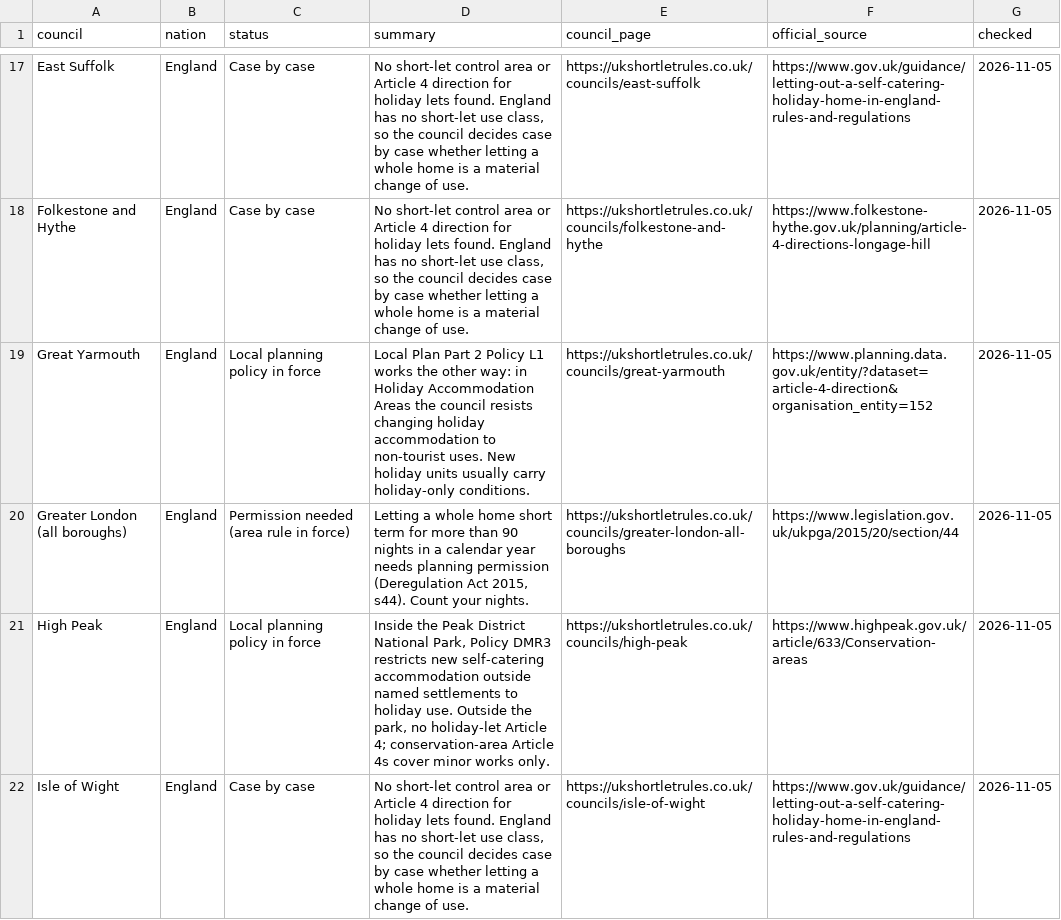
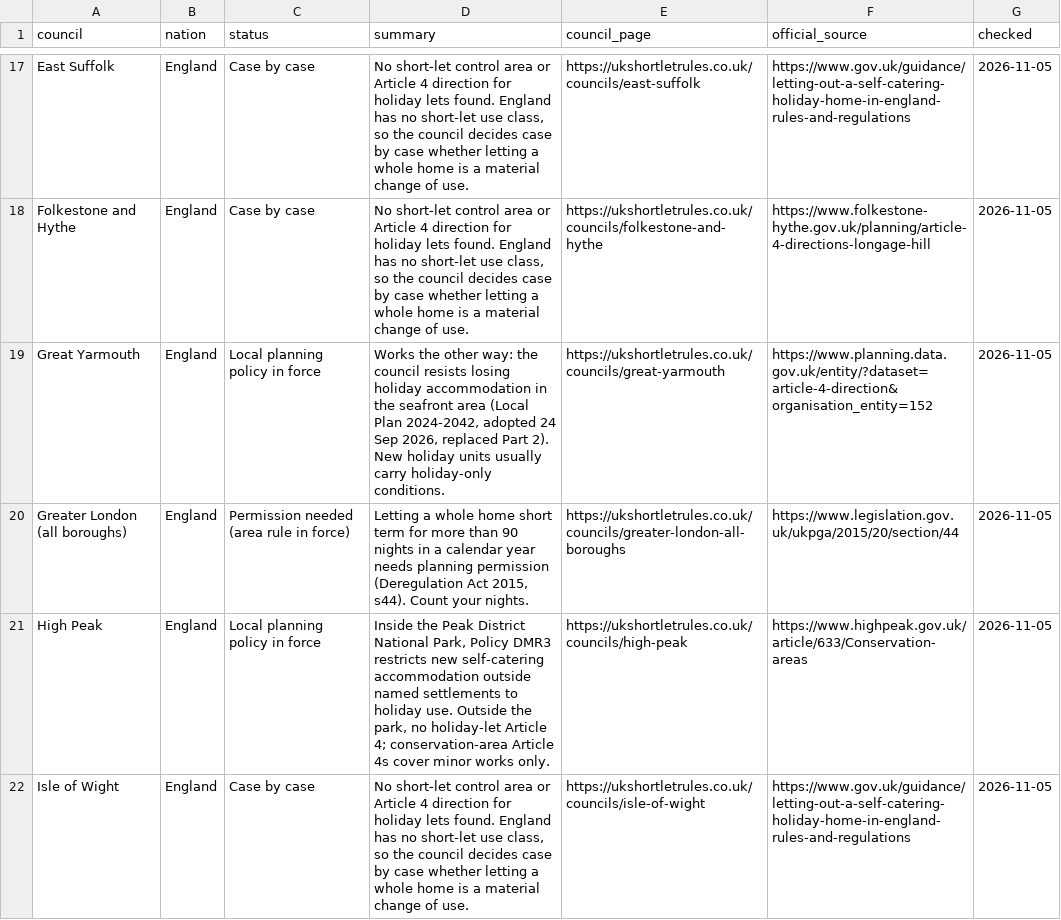
Before and after one commit to flyguy787/ukshortletrules, a CSV file: short-let-planning-permission-by-council.csv, drawn as a sheet; only a part is shown, gaps mark what is left out.

Commit message:
Watcher 5 Nov: Great Yarmouth Local Plan 2024-2042 (adopted 24 Sep 2026) replaces Part 2; replace dead LPP2 source

```diff
--- a/short-let-planning-permission-by-council.csv
+++ b/short-let-planning-permission-by-council.csv
@@ -18,3 +18,3 @@ East Suffolk,England,Case by case,"No short-let control area or Article 4 direct
 Folkestone and Hythe,England,Case by case,"No short-let control area or Article 4 direction for holiday lets found. England has no short-let use class, so the council decides case by case whether letting a whole home is a material change of use.",https://ukshortletrules.co.uk/councils/folkestone-and-hythe,https://www.folkestone-hythe.gov.uk/planning/article-4-directions-longage-hill,2026-11-05
-Great Yarmouth,England,Local planning policy in force,Local Plan Part 2 Policy L1 works the other way: in Holiday Accommodation Areas the council resists changing holiday accommodation to non-tourist uses. New holiday units usually carry holiday-only conditions.,https://ukshortletrules.co.uk/councils/great-yarmouth,https://www.planning.data.gov.uk/entity/?dataset=article-4-direction&organisation_entity=152,2026-11-05
+Great Yarmouth,England,Local planning policy in force,"Works the other way: the council resists losing holiday accommodation in the seafront area (Local Plan 2024-2042, adopted 24 Sep 2026, replaced Part 2). New holiday units usually carry holiday-only conditions.",https://ukshortletrules.co.uk/councils/great-yarmouth,https://www.planning.data.gov.uk/entity/?dataset=article-4-direction&organisation_entity=152,2026-11-05
 Greater London (all boroughs),England,Permission needed (area rule in force),"Letting a whole home short term for more than 90 nights in a calendar year needs planning permission (Deregulation Act 2015, s44). Count your nights.",https://ukshortletrules.co.uk/councils/greater-london-all-boroughs,https://www.legislation.gov.uk/ukpga/2015/20/section/44,2026-11-05
```
Also changed, not shown: 14 other files.
